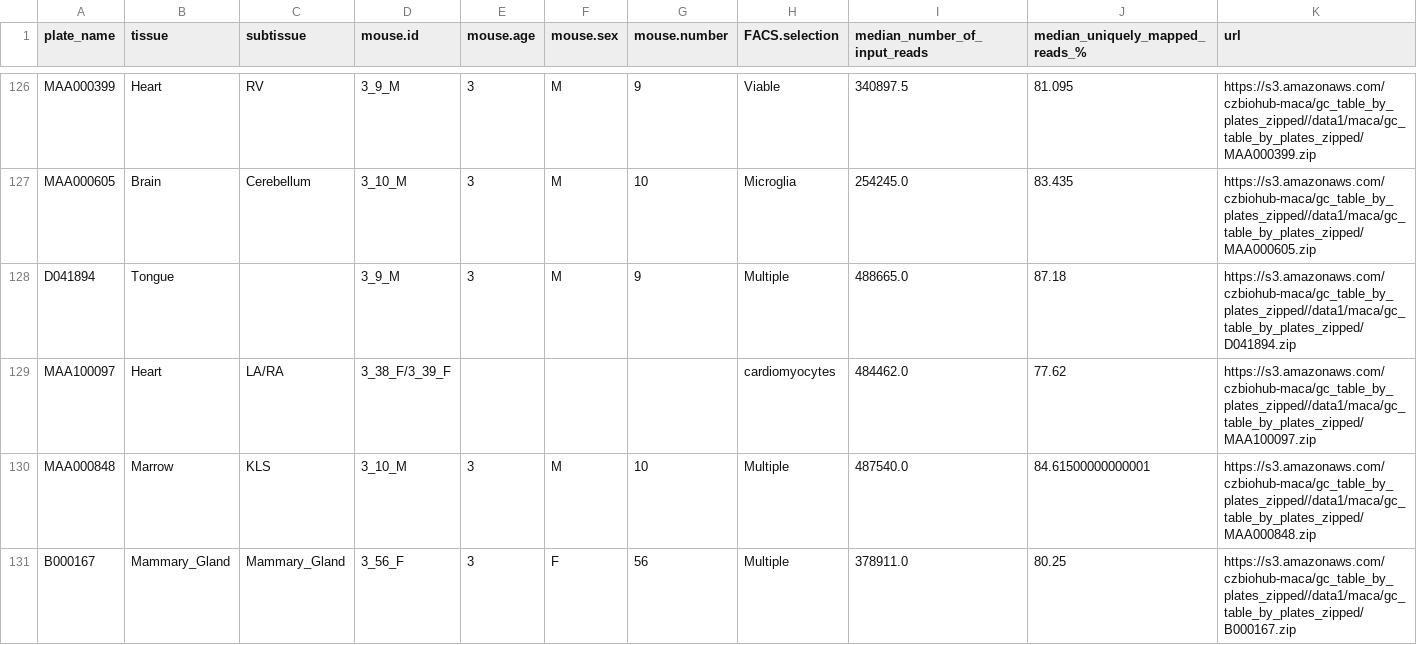
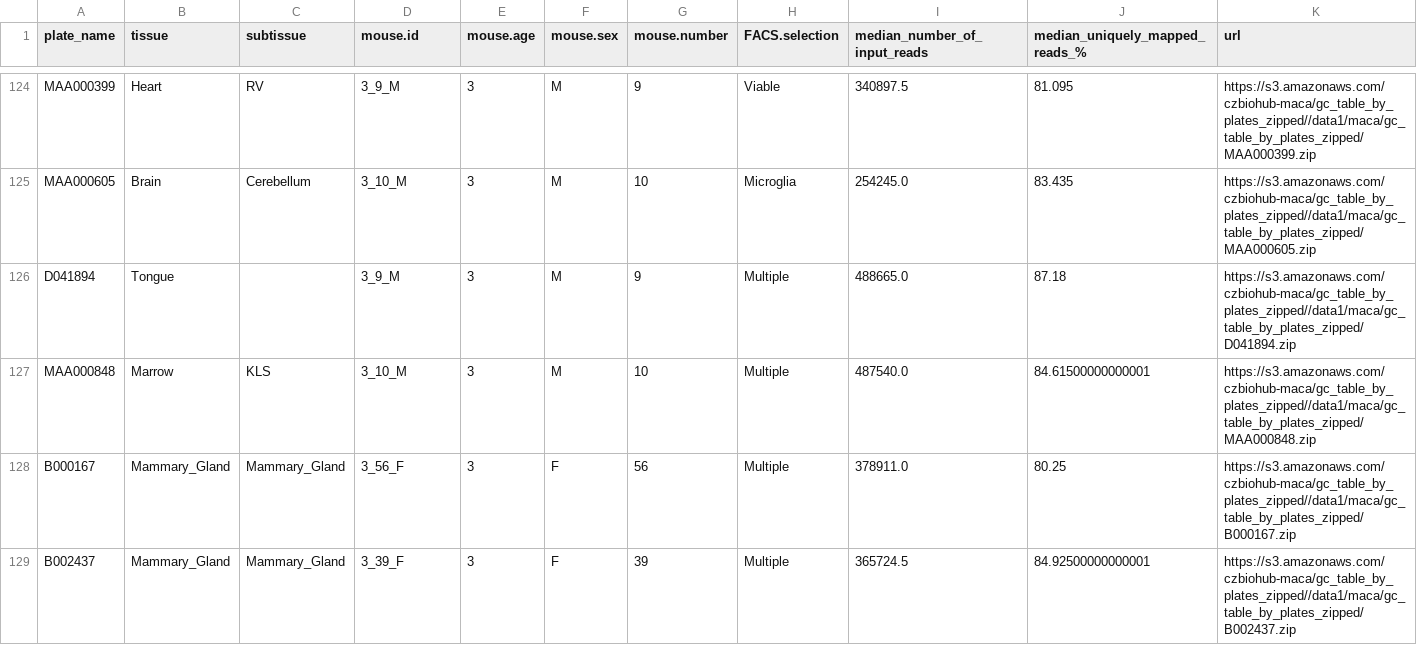
Before and after one commit to czbiohub-sf/maca, a CSV file: metadata/maca_3month_release.csv, drawn as a sheet; only a part is shown, gaps mark what is left out; the shorter side is filled out with more unchanged rows; the diff covers the shown part only; the diff names each change by its address in the sheet, - before the commit and + after, or states it on an @@ line.

```diff
--- a/metadata/maca_3month_release.csv
+++ b/metadata/maca_3month_release.csv
-row 129: MAA100097 | Heart | LA/RA | 3_38_F/3_39_F |  |  |  | cardiomyocytes | 484462.0 | 77.62 | https://s3.amazonaws.com/czbiohub-maca/gc_table_by_plates_zipped//data1/maca/gc_table_by_plates_zipped/MAA100097.zip
```
Also changed, not shown: 15 removed rows elsewhere in this file.
